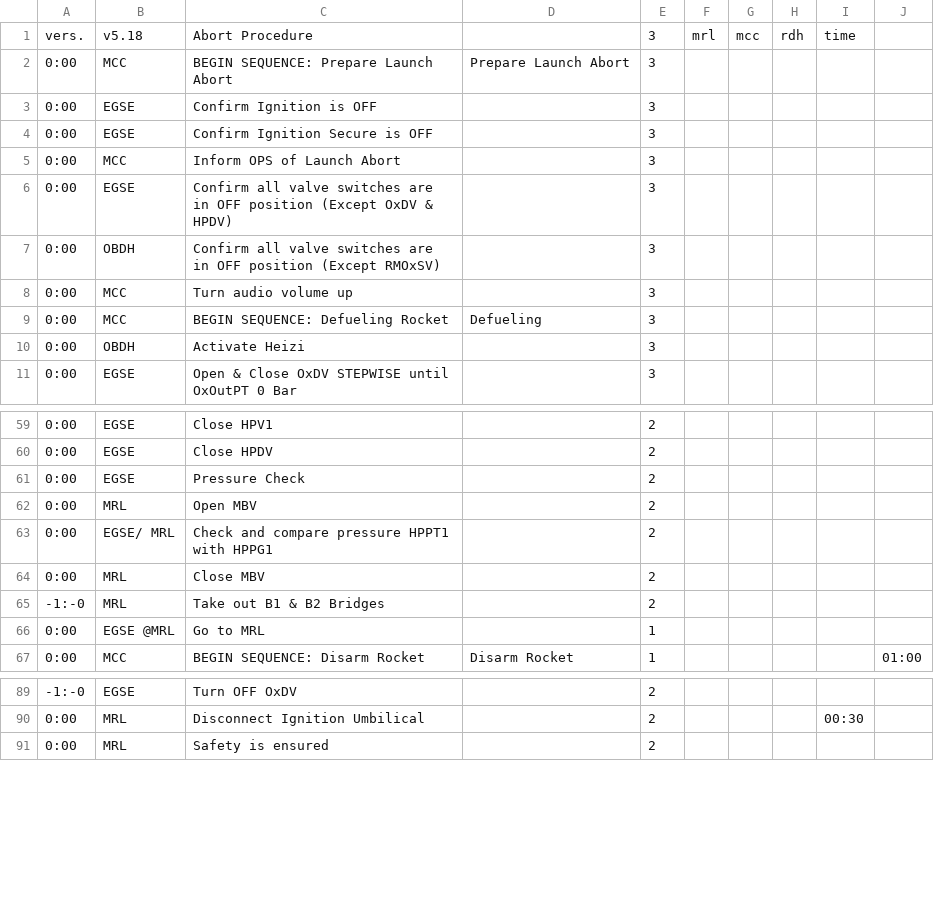
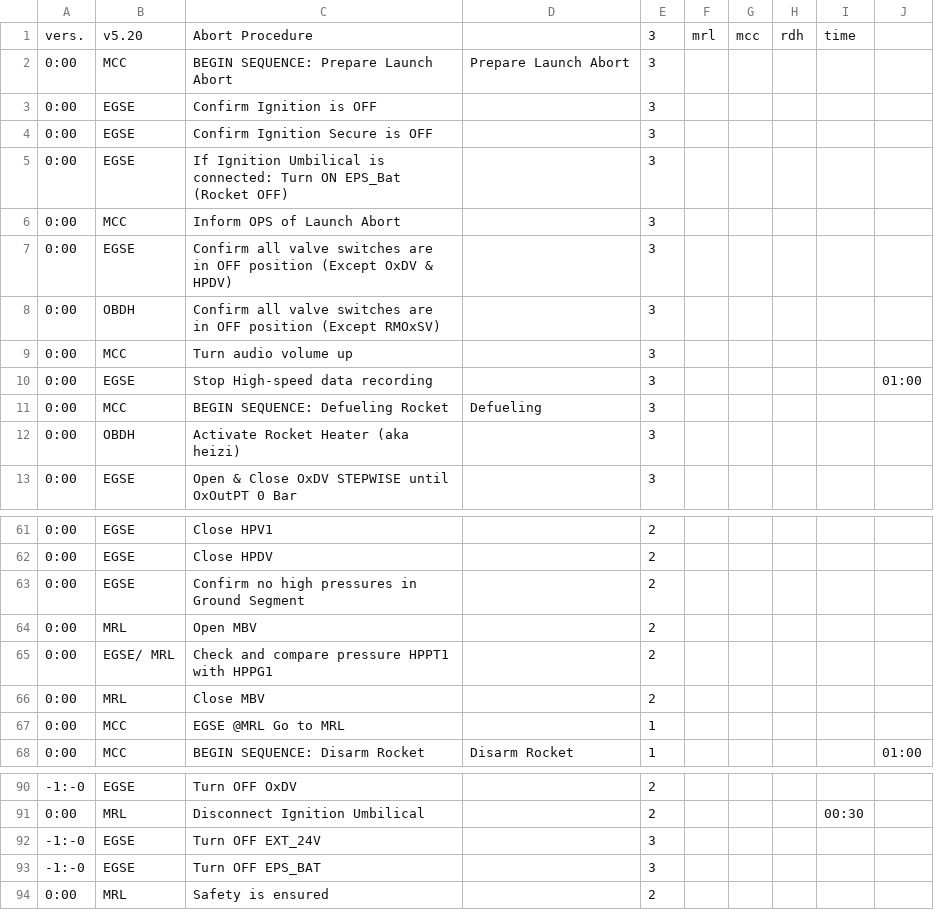
Before and after one commit to b1noc/procedure, a CSV file: AbortProcedure.csv, drawn as a sheet; only a part is shown, gaps mark what is left out; the diff covers the shown part only.

Commit message:
Changes from feb21 test run to abort procedure

```diff
--- a/AbortProcedure.csv
+++ b/AbortProcedure.csv
@@ -1,2 +1,2 @@
-vers.;v5.18;Abort Procedure;;3;mrl;mcc;rdh;time
+vers.;v5.20;Abort Procedure;;3;mrl;mcc;rdh;time
 0:00;MCC;BEGIN SEQUENCE: Prepare Launch Abort;Prepare Launch Abort;3;;;;
@@ -4,2 +4,3 @@ vers.;v5.18;Abort Procedure;;3;mrl;mcc;rdh;time
 0:00;EGSE;Confirm Ignition Secure is OFF;;3;;;;
+0:00;EGSE;If Ignition Umbilical is connected: Turn ON EPS_Bat (Rocket OFF);;3;;;;
 0:00;MCC;Inform OPS of Launch Abort;;3;;;;
@@ -8,4 +9,5 @@ vers.;v5.18;Abort Procedure;;3;mrl;mcc;rdh;time
 0:00;MCC;Turn audio volume up;;3;;;;
+0:00;EGSE;Stop High-speed data recording;;3;;;;;01:00;
 0:00;MCC;BEGIN SEQUENCE: Defueling Rocket;Defueling;3;;;;
-0:00;OBDH;Activate Heizi;;3;;;;
+0:00;OBDH;Activate Rocket Heater (aka heizi);;3;;;;
 0:00;EGSE;Open & Close OxDV STEPWISE until OxOutPT 0 Bar;;3;;;;
@@ -60,3 +62,3 @@ vers.;v5.18;Abort Procedure;;3;mrl;mcc;rdh;time
 0:00;EGSE;Close HPDV;;2;;;;
-0:00;EGSE;Pressure Check;;2;;;;
+0:00;EGSE;Confirm no high pressures in Ground Segment;;2;;;;;;
 0:00;MRL;Open MBV;;2;;;;
@@ -64,4 +66,3 @@ vers.;v5.18;Abort Procedure;;3;mrl;mcc;rdh;time
 0:00;MRL;Close MBV;;2;;;;
--1:-0;MRL;Take out B1 & B2 Bridges;;2;;;;;;
-0:00;EGSE @MRL;Go to MRL;;1;;;;;;
+0:00;MCC;EGSE @MRL Go to MRL;;1;;;;;;
 0:00;MCC;BEGIN SEQUENCE: Disarm Rocket;Disarm Rocket;1;;;;;01:00;
@@ -90,2 +91,4 @@ vers.;v5.18;Abort Procedure;;3;mrl;mcc;rdh;time
 0:00;MRL;Disconnect Ignition Umbilical;;2;;;;00:30
+-1:-0;EGSE;Turn OFF EXT_24V;;3;;;;;;
+-1:-0;EGSE;Turn OFF EPS_BAT;;3;;;;;;
 0:00;MRL;Safety is ensured;;2;;;;
```
Also changed, not shown: 1 moved row and 5 edited cells elsewhere in this file, LaunchProcedure.csv, PassivationProcedure.csv.
